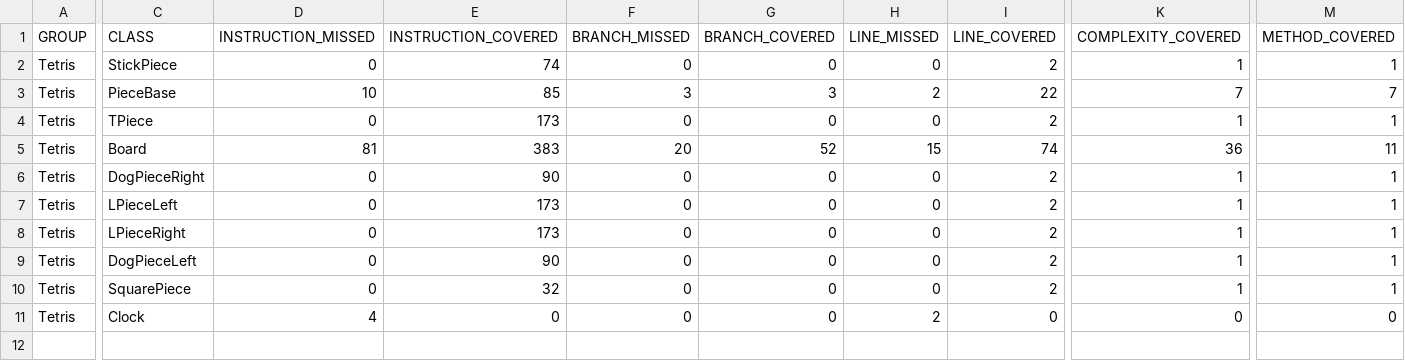
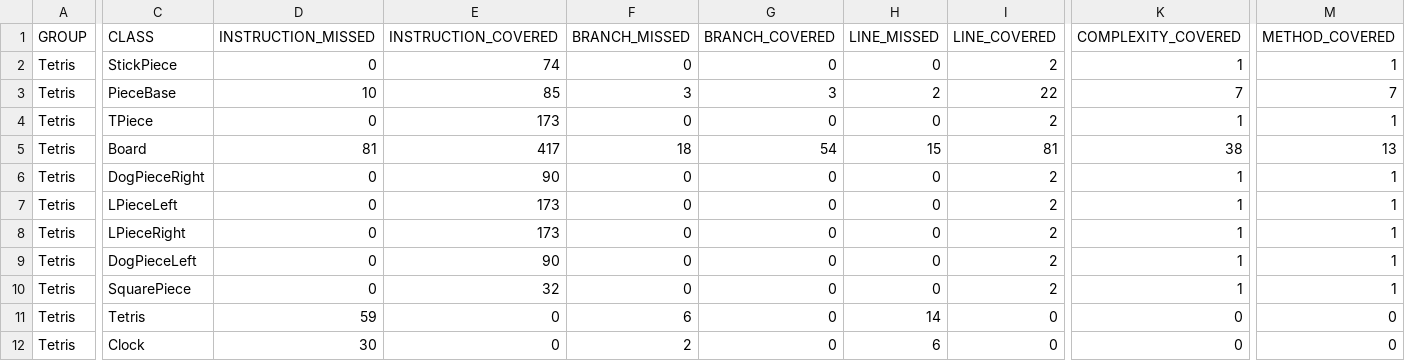
Before and after one commit to StivenAlexis/Tetris, a CSV file: target/my-reports/jacoco.csv, drawn as a sheet; only a part is shown, gaps mark what is left out; addresses are those after the commit; rows hold the shown columns only; the diff covers the shown part only; the diff names each change by its address in the sheet, - before the commit and + after, or states it on an @@ line.

```diff
--- a/target/my-reports/jacoco.csv
+++ b/target/my-reports/jacoco.csv
-E5 (INSTRUCTION_COVERED): 383
+E5 (INSTRUCTION_COVERED): 417
-F5 (BRANCH_MISSED): 20
+F5 (BRANCH_MISSED): 18
-G5 (BRANCH_COVERED): 52
+G5 (BRANCH_COVERED): 54
-I5 (LINE_COVERED): 74
+I5 (LINE_COVERED): 81
-K5 (COMPLEXITY_COVERED): 36
+K5 (COMPLEXITY_COVERED): 38
-M5 (METHOD_COVERED): 11
+M5 (METHOD_COVERED): 13
+row 11: Tetris | Tetris | 59 | 0 | 6 | 0 | 14 | 0 | 0 | 0
-D12 (INSTRUCTION_MISSED): 4
+D12 (INSTRUCTION_MISSED): 30
-F12 (BRANCH_MISSED): 0
+F12 (BRANCH_MISSED): 2
-H12 (LINE_MISSED): 2
+H12 (LINE_MISSED): 6
```
Also changed, not shown: 1 edited cell elsewhere in this file, 31 other files.
